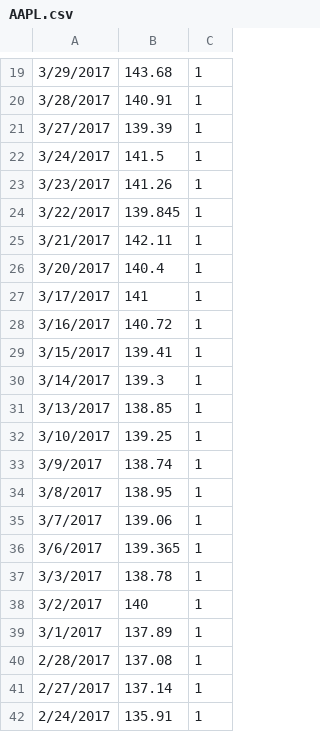
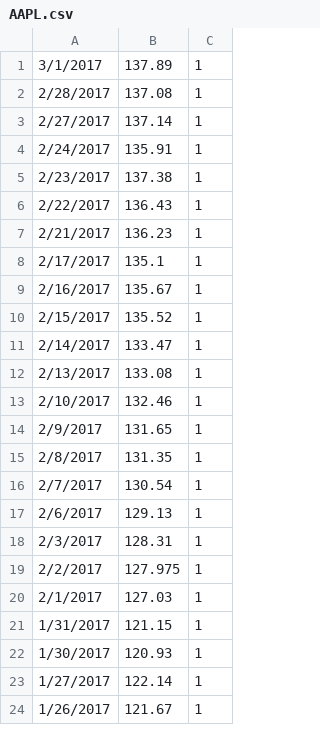
Before and after one commit to abertman/4057_Final, a CSV file: Code/AAPL.csv, drawn as a sheet; only a part is shown, gaps mark what is left out; the shorter side is filled out with more unchanged rows; the diff covers the shown part only.

```diff
--- a/Code/AAPL.csv
+++ b/Code/AAPL.csv
@@ -19,21 +1 @@
-3/29/2017,143.68,1
-3/28/2017,140.91,1
-3/27/2017,139.39,1
-3/24/2017,141.5,1
-3/23/2017,141.26,1
-3/22/2017,139.845,1
-3/21/2017,142.11,1
-3/20/2017,140.4,1
-3/17/2017,141,1
-3/16/2017,140.72,1
-3/15/2017,139.41,1
-3/14/2017,139.3,1
-3/13/2017,138.85,1
-3/10/2017,139.25,1
-3/9/2017,138.74,1
-3/8/2017,138.95,1
-3/7/2017,139.06,1
-3/6/2017,139.365,1
-3/3/2017,138.78,1
-3/2/2017,140,1
 3/1/2017,137.89,1
```
Also changed, not shown: 18 removed rows elsewhere in this file, Code/SP500.csv, Code/XOM.csv, 12 other files.
